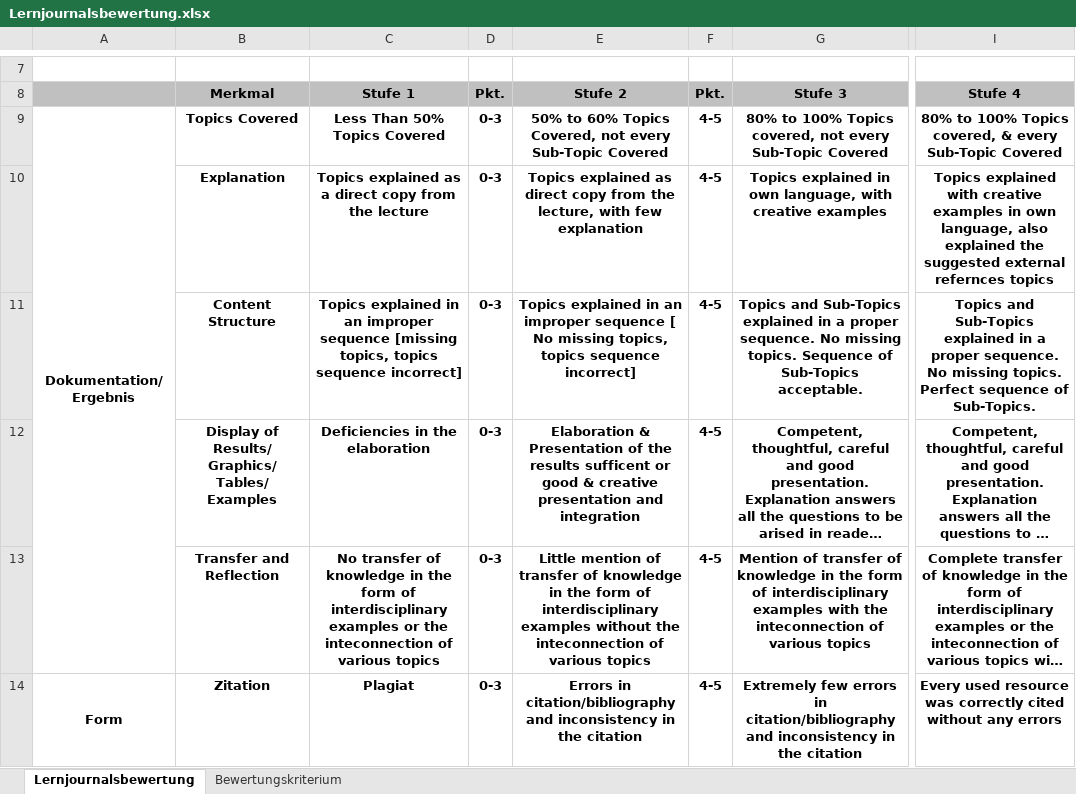
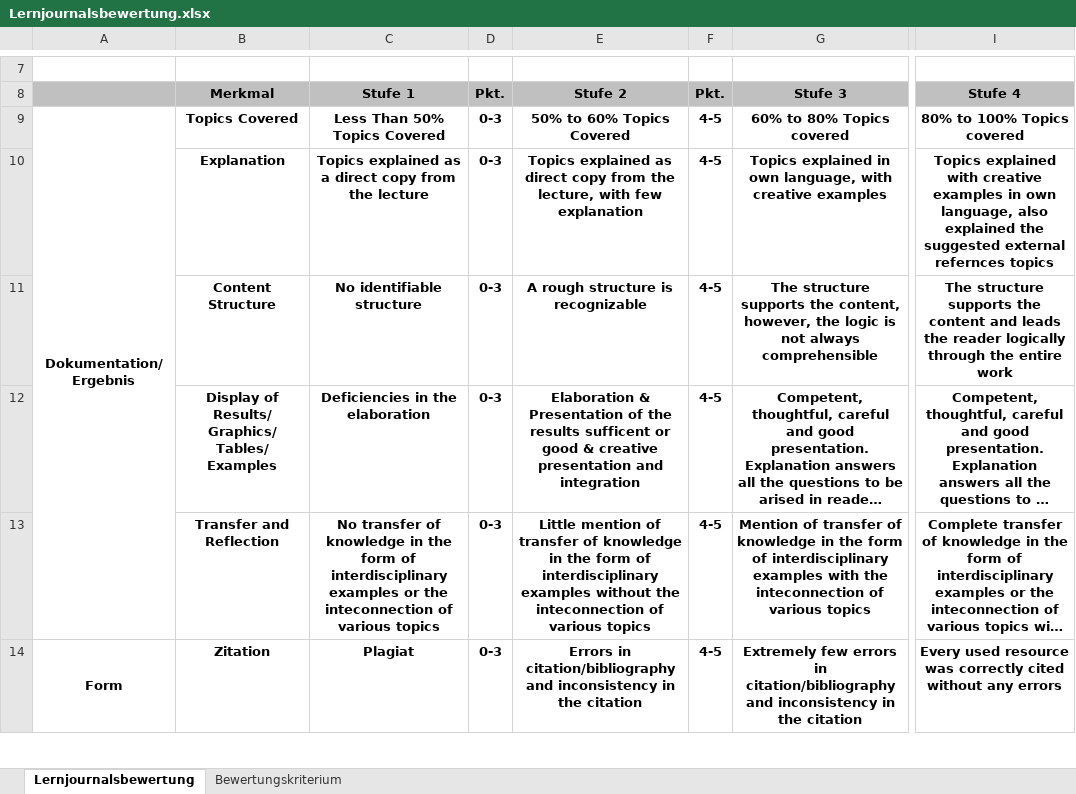
Before and after one commit to mpm-tu-berlin/lehre-enwinap, an Excel workbook: Lernjournalsbewertung.xlsx, sheet Lernjournalsbewertung, drawn as a sheet; only a part is shown, gaps mark what is left out; long unchanged cells end in …; values as stored, in another font and other column widths than the file's, no borders; conditional formats not drawn; the diff names each change by its address in the sheet, - before the commit and + after, or states it on an @@ line.

Commit message:
Replace Lernjournalsbewertung.xlsx

```diff
--- a/Lernjournalsbewertung.xlsx (sheet Lernjournalsbewertung)
+++ b/Lernjournalsbewertung.xlsx (sheet Lernjournalsbewertung)
-E9 (Stufe 2): 50% to 60% Topics Covered, not every Sub-Topic Covered
+E9 (Stufe 2): 50% to 60% Topics Covered
-G9 (Stufe 3): 80% to 100% Topics covered, not every Sub-Topic Covered
+G9 (Stufe 3): 60% to 80% Topics covered
-I9 (Stufe 4): 80% to 100% Topics covered, & every Sub-Topic Covered
+I9 (Stufe 4): 80% to 100% Topics covered
-C11 (Stufe 1): Topics explained in an improper sequence [missing topics, topics sequence incorrect]
+C11 (Stufe 1): No identifiable structure
-E11 (Stufe 2): Topics explained in an improper sequence [ No missing topics, topics sequence incorrect]
+E11 (Stufe 2): A rough structure is recognizable
-G11 (Stufe 3): Topics and Sub-Topics explained in a proper sequence. No missing topics. Sequence of Sub-Topics acceptable.
+G11 (Stufe 3): The structure supports the content, however, the logic is not always comprehensible
-I11 (Stufe 4): Topics and Sub-Topics explained in a proper sequence. No missing topics. Perfect sequence of Sub-Topics.
+I11 (Stufe 4): The structure supports the content and leads the reader logically through the entire work
```
Also changed, not shown: sheet Bewertungskriterium.
